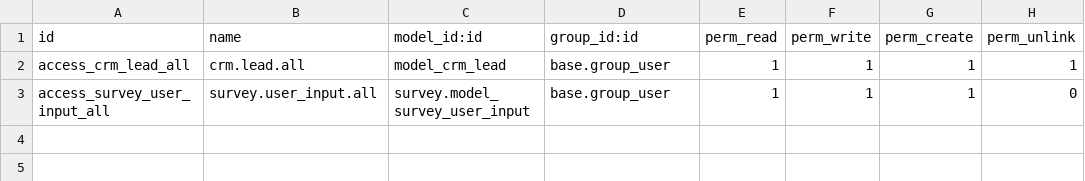
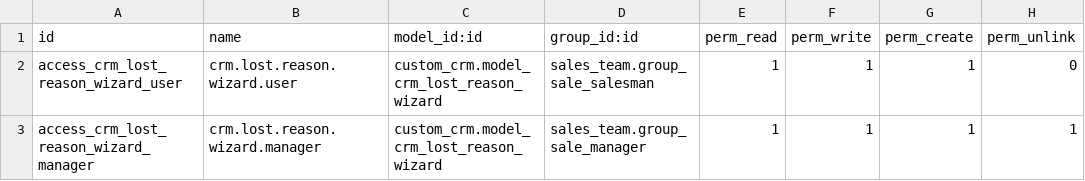
Before and after one commit to ayoubgorry/Custom-CRM, a CSV file: security/ir.model.access.csv, drawn as a sheet.

```diff
--- a/security/ir.model.access.csv
+++ b/security/ir.model.access.csv
@@ -1,3 +1,3 @@
 id,name,model_id:id,group_id:id,perm_read,perm_write,perm_create,perm_unlink
-access_crm_lead_all,crm.lead.all,model_crm_lead,base.group_user,1,1,1,1
-access_survey_user_input_all,survey.user_input.all,survey.model_survey_user_input,base.group_user,1,1,1,0
+access_crm_lost_reason_wizard_user,crm.lost.reason.wizard.user,custom_crm.model_crm_lost_reason_wizard,sales_team.group_sale_salesman,1,1,1,0
+access_crm_lost_reason_wizard_manager,crm.lost.reason.wizard.manager,custom_crm.model_crm_lost_reason_wizard,sales_team.group_sale_manager,1,1,1,1
```
Also changed, not shown: 12 other files.
